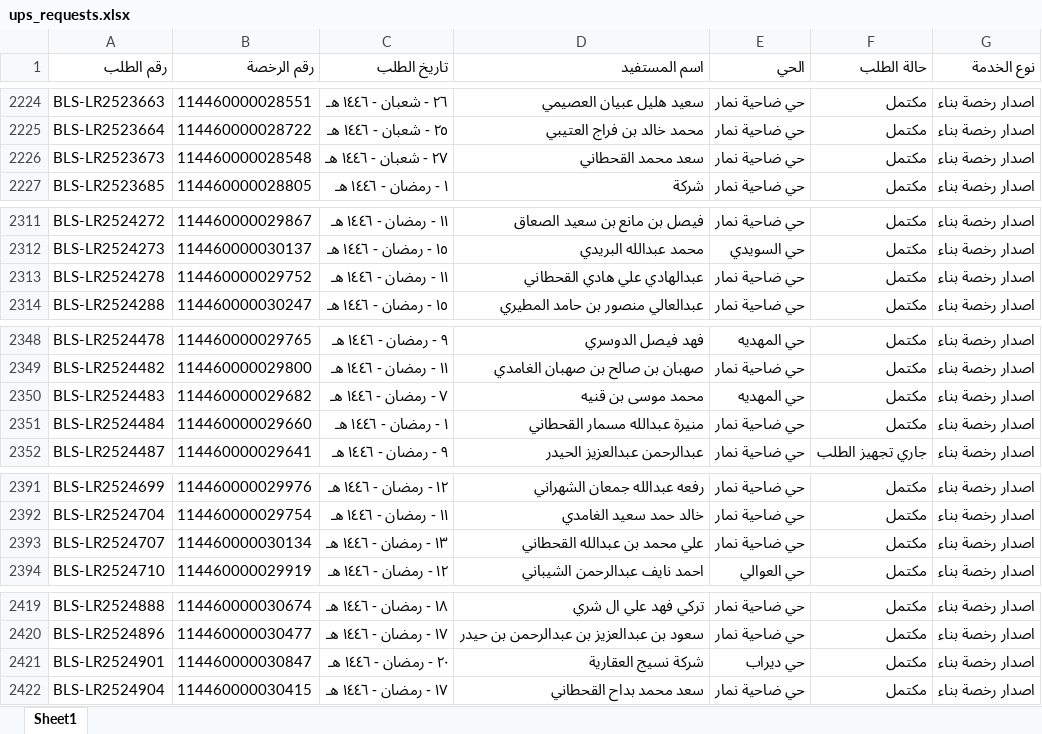
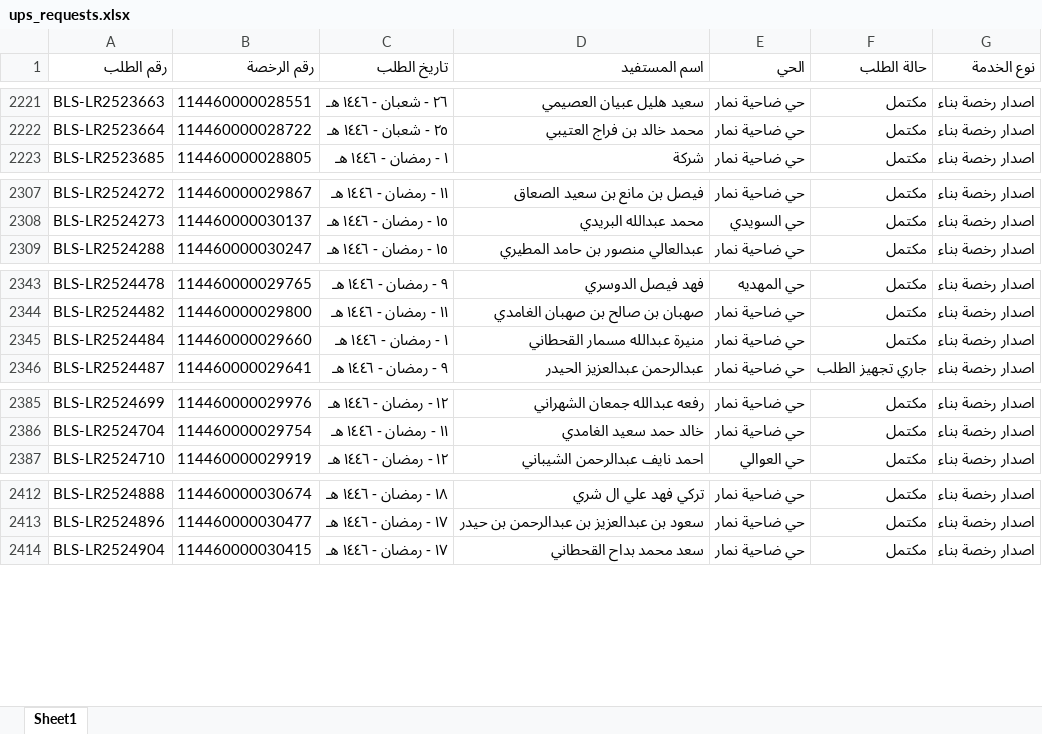
Before and after one commit to anafwest/rkhass-dashboard, an Excel workbook: ups_requests.xlsx, sheet Sheet1, drawn as a sheet; only a part is shown, gaps mark what is left out; values as stored, in another font and other column widths than the file's, no borders; removed rows and columns are numbered as before the commit, all else as after; the diff covers the shown part only; the diff names each change by its address in the sheet, - before the commit and + after, or states it on an @@ line.

```diff
--- a/ups_requests.xlsx (sheet Sheet1)
+++ b/ups_requests.xlsx (sheet Sheet1)
-row 2226: BLS-LR2523673 | 114460000028548 | ٢٧ - شعبان - ١٤٤٦ هـ | سعد محمد القحطاني | حي ضاحية نمار | مكتمل | اصدار رخصة بناء
-row 2313: BLS-LR2524278 | 114460000029752 | ١١ - رمضان - ١٤٤٦ هـ | عبدالهادي علي هادي القحطاني | حي ضاحية نمار | مكتمل | اصدار رخصة بناء
-row 2350: BLS-LR2524483 | 114460000029682 | ٧ - رمضان - ١٤٤٦ هـ | محمد موسى بن قنيه | حي المهديه | مكتمل | اصدار رخصة بناء
-row 2393: BLS-LR2524707 | 114460000030134 | ١٣ - رمضان - ١٤٤٦ هـ | علي محمد بن عبدالله القحطاني | حي ضاحية نمار | مكتمل | اصدار رخصة بناء
-row 2421: BLS-LR2524901 | 114460000030847 | ٢٠ - رمضان - ١٤٤٦ هـ | شركة نسيج العقارية | حي ديراب | مكتمل | اصدار رخصة بناء
```
Also changed, not shown: 2 added rows, 9 removed rows and 10 edited cells elsewhere in this sheet, 1 other file.
